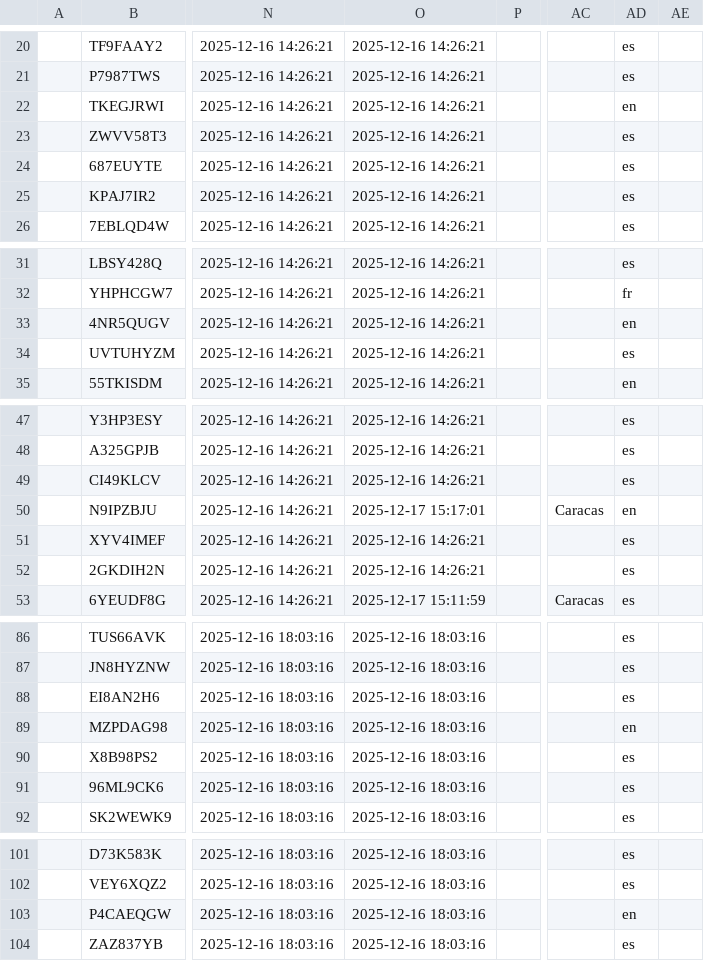
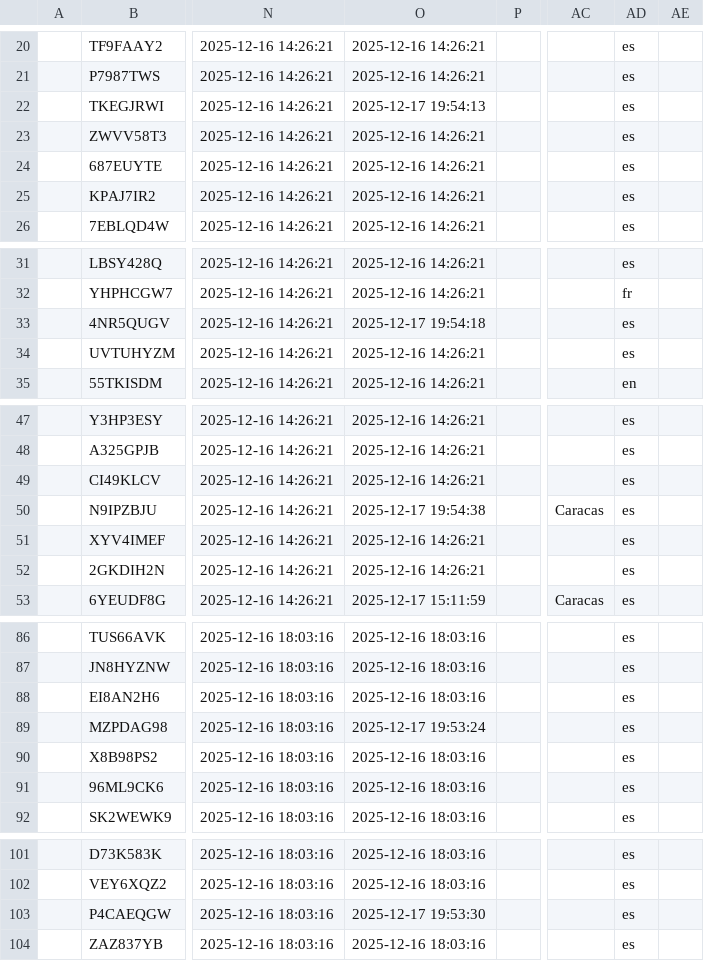
Before and after one commit to morelrep/morel-no-code-generator, a CSV file: _data/books.csv, drawn as a sheet; only a part is shown, gaps mark what is left out; the diff covers the shown part only; the diff names each change by its address in the sheet, - before the commit and + after, or states it on an @@ line.

```diff
--- a/_data/books.csv
+++ b/_data/books.csv
-O22: 2025-12-16 14:26:21
+O22: 2025-12-17 19:54:13
-AD22: en
+AD22: es
-O33: 2025-12-16 14:26:21
+O33: 2025-12-17 19:54:18
-AD33: en
+AD33: es
-O50: 2025-12-17 15:17:01
+O50: 2025-12-17 19:54:38
-AD50: en
+AD50: es
-O89: 2025-12-16 18:03:16
+O89: 2025-12-17 19:53:24
-AD89: en
+AD89: es
-O103: 2025-12-16 18:03:16
+O103: 2025-12-17 19:53:30
-AD103: en
+AD103: es
```
Also changed, not shown: 53 edited cells elsewhere in this file, assets/data/books_zotero.csv, 29 other files.
